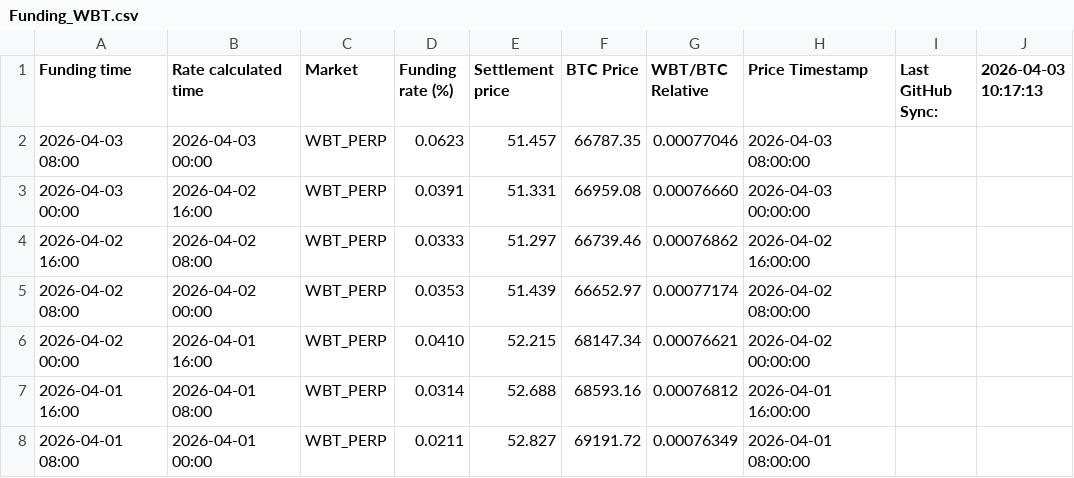
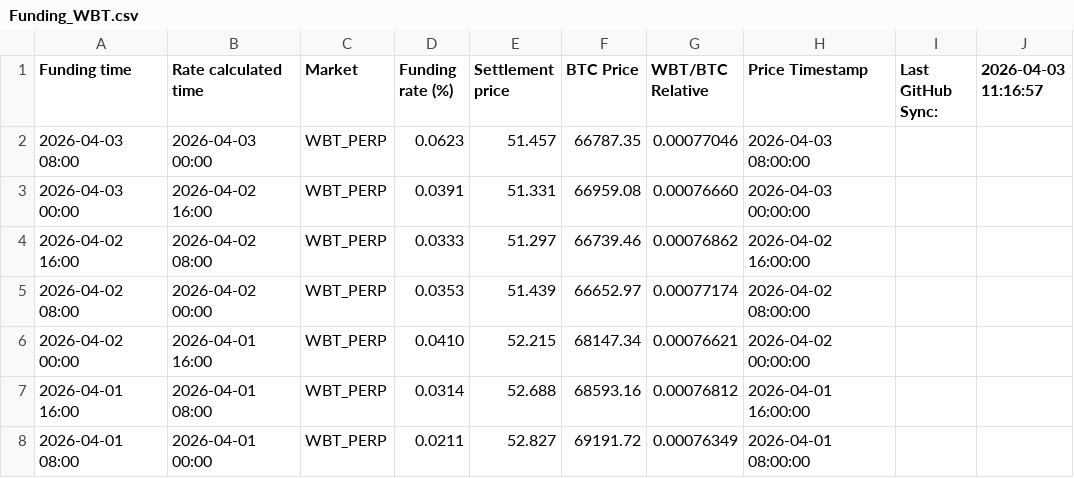
Before and after one commit to Kankermanas/wbt_funding, a CSV file: Funding_WBT.csv, drawn as a sheet; only a part is shown.

Commit message:
Update: 4/3/2026, 12:17:01 PM

```diff
--- a/Funding_WBT.csv
+++ b/Funding_WBT.csv
@@ -1,2 +1,2 @@
-"Funding time","Rate calculated time","Market","Funding rate (%)","Settlement price","BTC Price","WBT/BTC Relative","Price Timestamp","Last GitHub Sync:","2026-04-03 10:17:13"
+"Funding time","Rate calculated time","Market","Funding rate (%)","Settlement price","BTC Price","WBT/BTC Relative","Price Timestamp","Last GitHub Sync:","2026-04-03 11:16:57"
 "2026-04-03 08:00","2026-04-03 00:00","WBT_PERP","0.0623","51.457","66787.35","0.00077046","2026-04-03 08:00:00","",""
```
